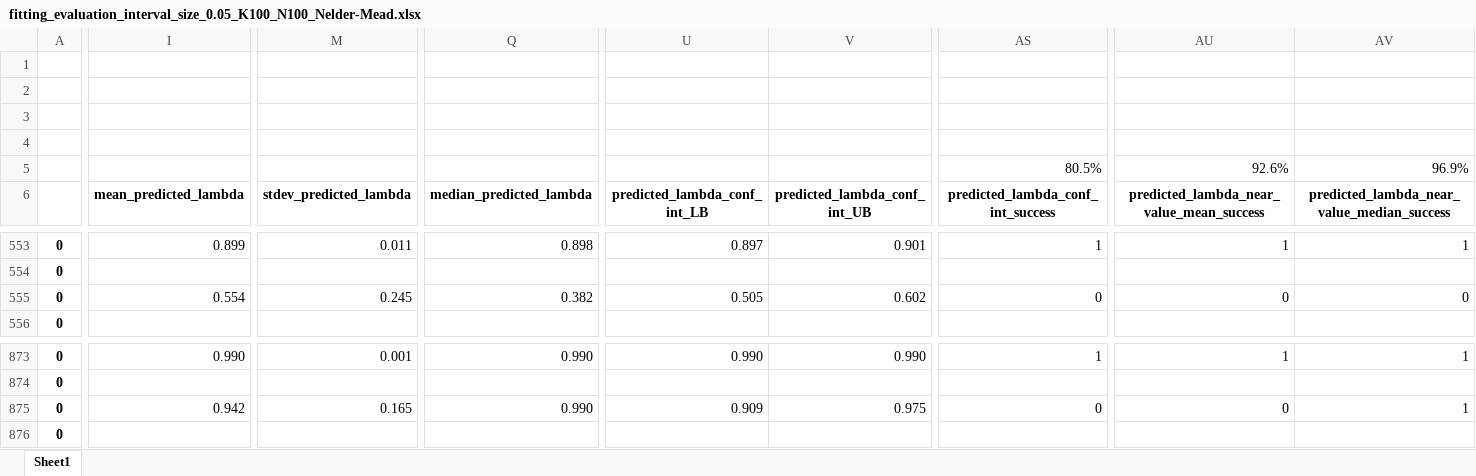
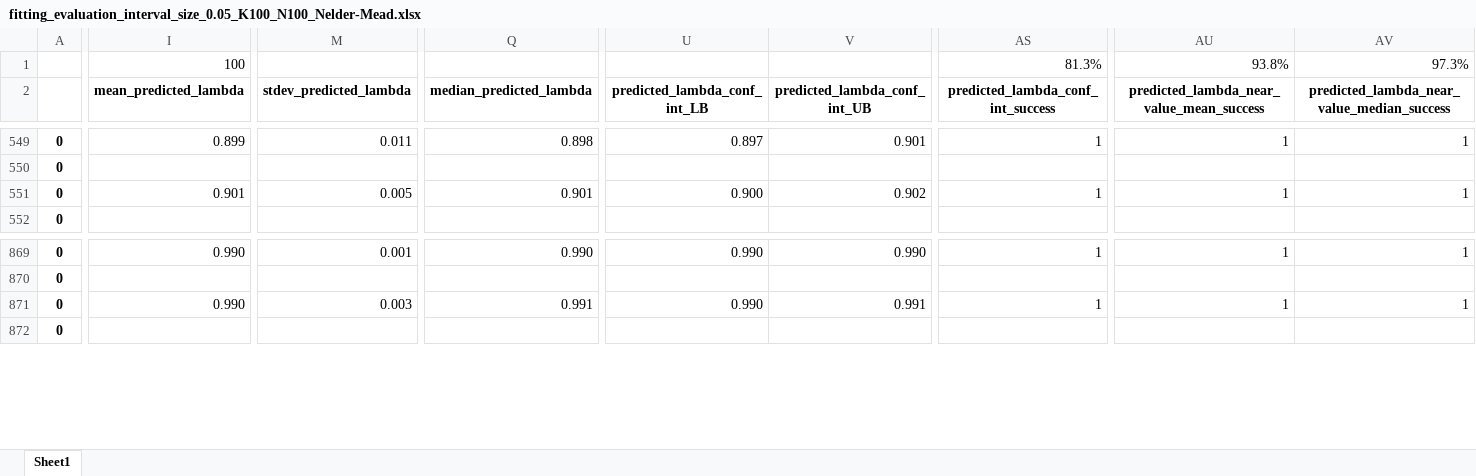
Before and after one commit to tomaskourim/amistat2019, an Excel workbook: results/fitting_evaluation_interval_size_0.05_K100_N100_Nelder-Mead.xlsx, sheet Sheet1, drawn as a sheet; only a part is shown, gaps mark what is left out; values as stored, in another font and other column widths than the file's, no borders; removed rows and columns are numbered as before the commit, all else as after; rows hold the shown columns only; the diff covers the shown part only; the diff names each change by its address in the sheet, - before the commit and + after, or states it on an @@ line.

```diff
--- a/results/fitting_evaluation_interval_size_0.05_K100_N100_Nelder-Mead.xlsx (sheet Sheet1)
+++ b/results/fitting_evaluation_interval_size_0.05_K100_N100_Nelder-Mead.xlsx (sheet Sheet1)
-row 1: (empty)
-row 2: (empty)
-row 3: (empty)
-row 4: (empty)
-I1: (empty)
+I1: 100
-AS1: 80.5%
+AS1: 81.3%
-AU1: 92.6%
+AU1: 93.8%
-AV1: 96.9%
+AV1: 97.3%
-I551: 0.554
+I551: 0.901
-M551: 0.245
+M551: 0.005
-Q551: 0.382
+Q551: 0.901
-U551: 0.505
+U551: 0.900
-V551: 0.602
+V551: 0.902
-AS551: 0
+AS551: 1
-AU551: 0
+AU551: 1
-AV551: 0
+AV551: 1
-I871: 0.942
+I871: 0.990
-M871: 0.165
+M871: 0.003
-Q871: 0.990
+Q871: 0.991
-U871: 0.909
+U871: 0.990
-V871: 0.975
+V871: 0.991
-AS871: 0
+AS871: 1
-AU871: 0
+AU871: 1
```
Also changed, not shown: 16 edited cells elsewhere in this sheet, formulas that keep their value, results/fitting_evaluation_interval_size_0.05_K10_N100_Nelder-Mead.xlsx, results/fitting_evaluation_interval_size_0.1_K100_N100_Nelder-Mead.xlsx, 12 other files.
